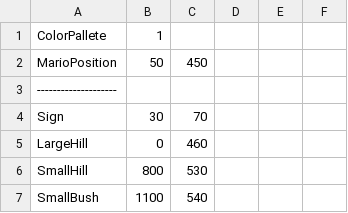
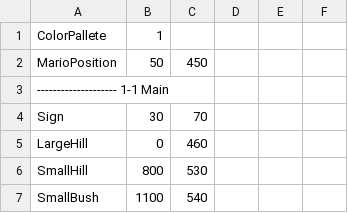
Before and after one commit to twig28/SuperMarioBros, a CSV file: MarioGame/Levels/Level1.csv, drawn as a sheet; only a part is shown.

Commit message:
level 2 progress

```diff
--- a/MarioGame/Levels/Level1.csv
+++ b/MarioGame/Levels/Level1.csv
@@ -2,3 +2,3 @@ ColorPallete,1
 MarioPosition,50,450
---------------------
+-------------------- 1-1 Main
 Sign,30,70
```
Also changed, not shown: 3 other files.
